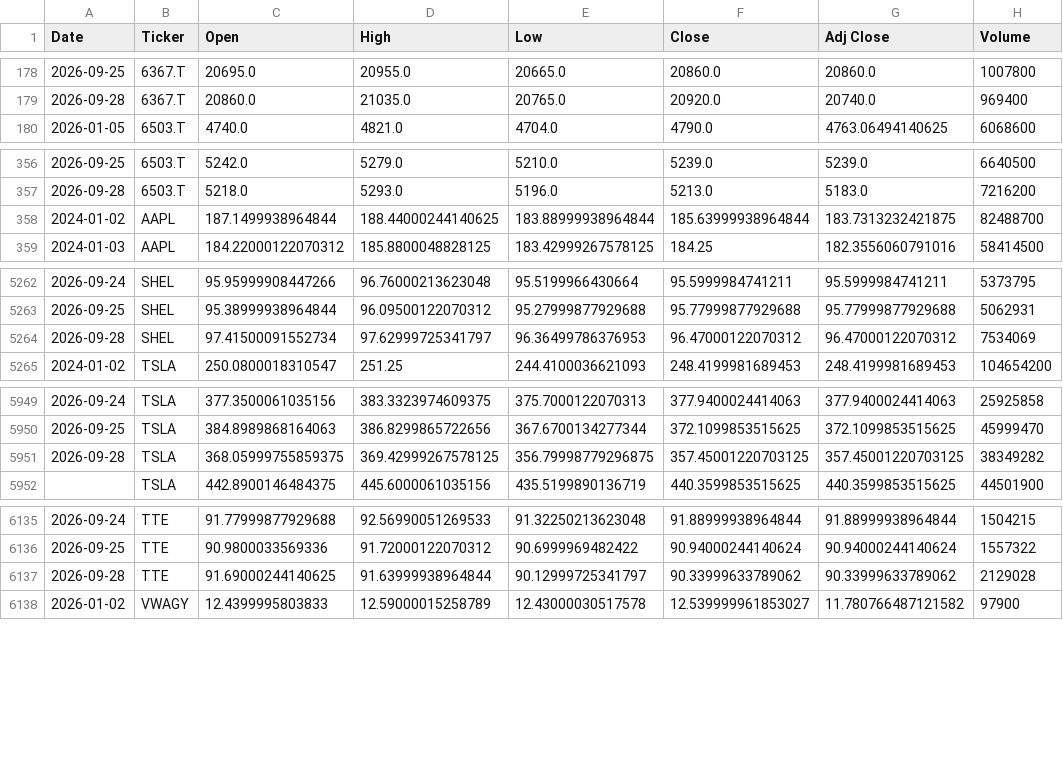
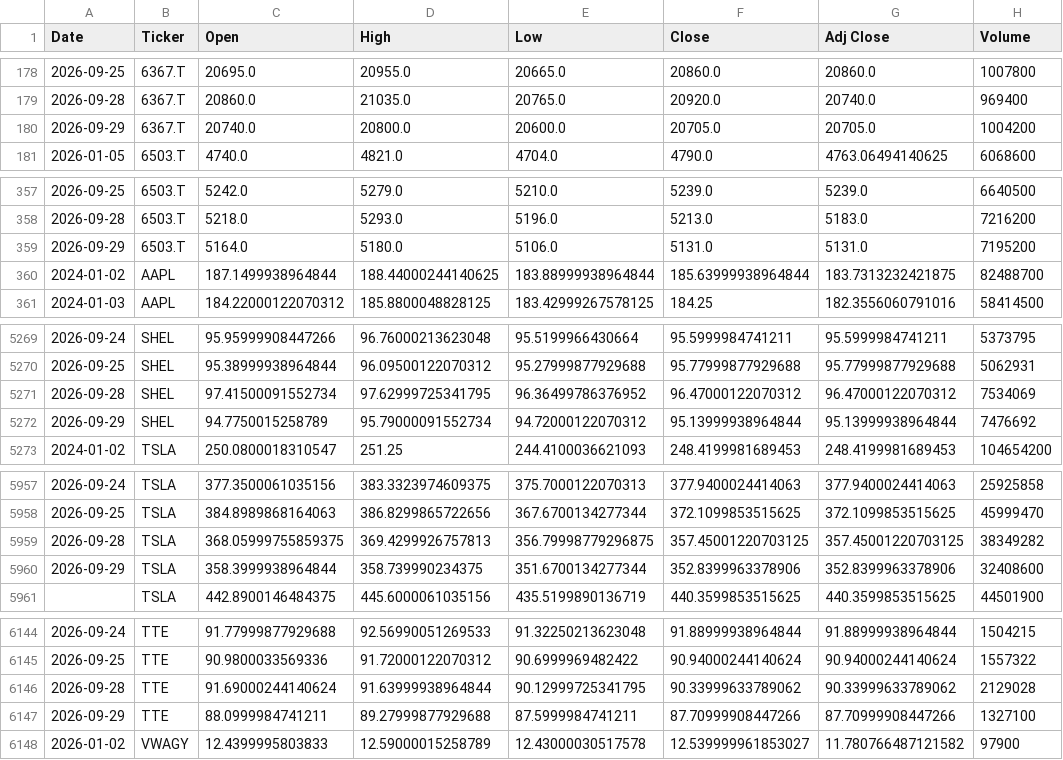
Before and after one commit to icengel91/WebMiningProject, a CSV file: data/raw/prices/prices.csv, drawn as a sheet; only a part is shown, gaps mark what is left out; the diff covers the shown part only.

```diff
--- a/data/raw/prices/prices.csv
+++ b/data/raw/prices/prices.csv
@@ -179,2 +179,3 @@ Date,Ticker,Open,High,Low,Close,Adj Close,Volume
 2026-09-28,6367.T,20860.0,21035.0,20765.0,20920.0,20740.0,969400
+2026-09-29,6367.T,20740.0,20800.0,20600.0,20705.0,20705.0,1004200
 2026-01-05,6503.T,4740.0,4821.0,4704.0,4790.0,4763.06494140625,6068600
@@ -357,2 +358,3 @@ Date,Ticker,Open,High,Low,Close,Adj Close,Volume
 2026-09-28,6503.T,5218.0,5293.0,5196.0,5213.0,5183.0,7216200
+2026-09-29,6503.T,5164.0,5180.0,5106.0,5131.0,5131.0,7195200
 2024-01-02,AAPL,187.1499938964844,188.44000244140625,183.88999938964844,185.63999938964844,183.7313232421875,82488700
@@ -5263,3 +5270,4 @@ Date,Ticker,Open,High,Low,Close,Adj Close,Volume
 2026-09-25,SHEL,95.38999938964844,96.09500122070312,95.27999877929688,95.77999877929688,95.77999877929688,5062931
-2026-09-28,SHEL,97.41500091552734,97.62999725341797,96.36499786376953,96.47000122070312,96.47000122070312,7534069
+2026-09-28,SHEL,97.41500091552734,97.62999725341795,96.36499786376952,96.47000122070312,96.47000122070312,7534069
+2026-09-29,SHEL,94.7750015258789,95.79000091552734,94.72000122070312,95.13999938964844,95.13999938964844,7476692
 2024-01-02,TSLA,250.0800018310547,251.25,244.4100036621093,248.4199981689453,248.4199981689453,104654200
@@ -5950,3 +5958,4 @@ Date,Ticker,Open,High,Low,Close,Adj Close,Volume
 2026-09-25,TSLA,384.8989868164063,386.8299865722656,367.6700134277344,372.1099853515625,372.1099853515625,45999470
-2026-09-28,TSLA,368.05999755859375,369.42999267578125,356.79998779296875,357.45001220703125,357.45001220703125,38349282
+2026-09-28,TSLA,368.05999755859375,369.4299926757813,356.79998779296875,357.45001220703125,357.45001220703125,38349282
+2026-09-29,TSLA,358.3999938964844,358.739990234375,351.6700134277344,352.8399963378906,352.8399963378906,32408600
 ,TSLA,442.8900146484375,445.6000061035156,435.5199890136719,440.3599853515625,440.3599853515625,44501900
@@ -6136,3 +6145,4 @@ Date,Ticker,Open,High,Low,Close,Adj Close,Volume
 2026-09-25,TTE,90.9800033569336,91.72000122070312,90.6999969482422,90.94000244140624,90.94000244140624,1557322
-2026-09-28,TTE,91.69000244140625,91.63999938964844,90.12999725341797,90.33999633789062,90.33999633789062,2129028
+2026-09-28,TTE,91.69000244140624,91.63999938964844,90.12999725341795,90.33999633789062,90.33999633789062,2129028
+2026-09-29,TTE,88.0999984741211,89.27999877929688,87.5999984741211,87.70999908447266,87.70999908447266,1327100
 2026-01-02,VWAGY,12.4399995803833,12.59000015258789,12.43000030517578,12.539999961853027,11.780766487121582,97900
```
Also changed, not shown: 7 added rows elsewhere in this file, 1 other file.
